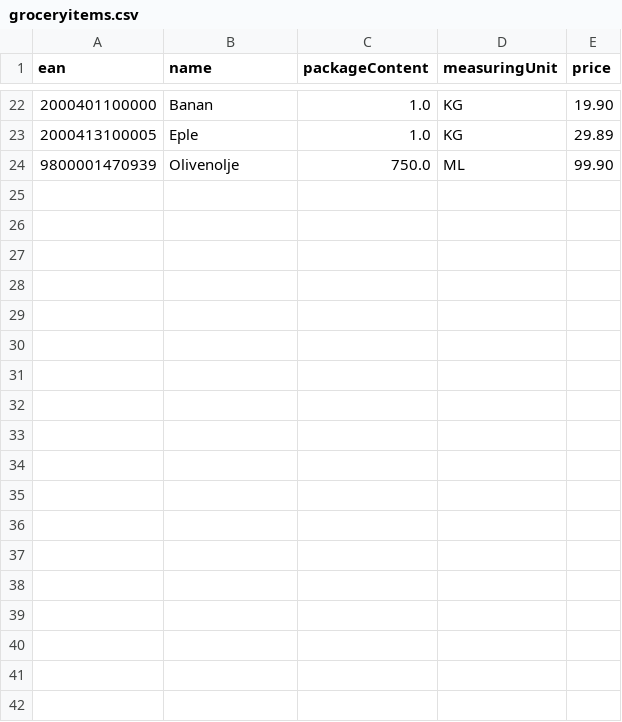
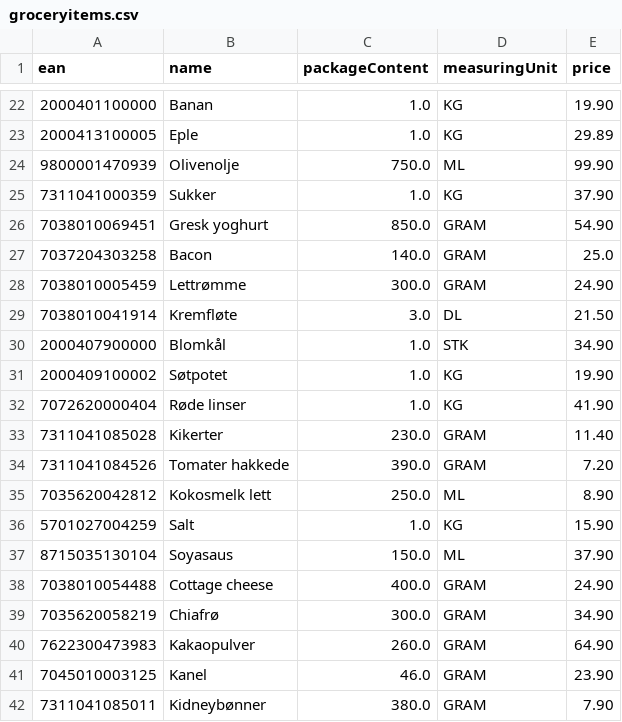
Before and after one commit to isakpedersen/meal-manager, a CSV file: data/groceryitems.csv, drawn as a sheet; only a part is shown, gaps mark what is left out.

Commit message:
Add more grocery items

```diff
--- a/data/groceryitems.csv
+++ b/data/groceryitems.csv
@@ -24 +24,19 @@ ean,name,packageContent,measuringUnit,price
 9800001470939,Olivenolje,750.0,ML,99.90
+7311041000359,Sukker,1.0,KG,37.90
+7038010069451,Gresk yoghurt,850.0,GRAM,54.90
+7037204303258,Bacon,140.0,GRAM,25.0
+7038010005459,Lettrømme,300.0,GRAM,24.90
+7038010041914,Kremfløte,3.0,DL,21.50
+2000407900000,Blomkål,1.0,STK,34.90
+2000409100002,Søtpotet,1.0,KG,19.90
+7072620000404,Røde linser,1.0,KG,41.90
+7311041085028,Kikerter,230.0,GRAM,11.40
+7311041084526,Tomater hakkede,390.0,GRAM,7.20
+7035620042812,Kokosmelk lett,250.0,ML,8.90
+5701027004259,Salt,1.0,KG,15.90
+8715035130104,Soyasaus,150.0,ML,37.90
+7038010054488,Cottage cheese,400.0,GRAM,24.90
+7035620058219,Chiafrø,300.0,GRAM,34.90
+7622300473983,Kakaopulver,260.0,GRAM,64.90
+7045010003125,Kanel,46.0,GRAM,23.90
+7311041085011,Kidneybønner,380.0,GRAM,7.90
```
Also changed, not shown: 18 other files.
